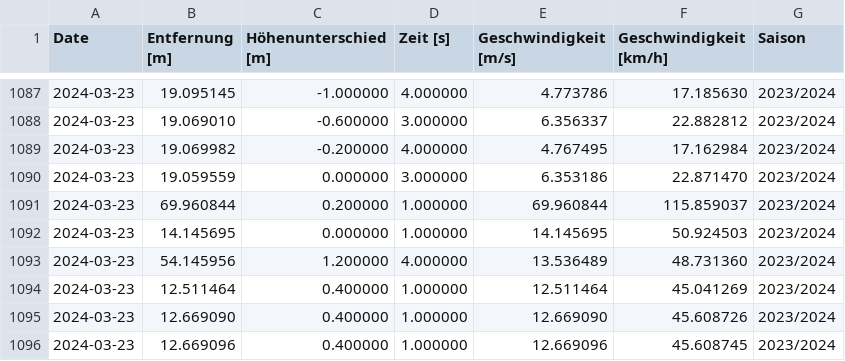
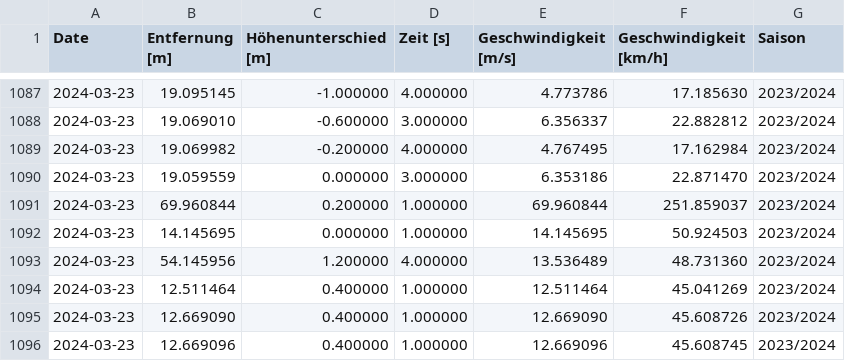
Before and after one commit to AlpineAceManagement/Alpine_Ace, a CSV file: GPX_files/2.csv, drawn as a sheet; only a part is shown, gaps mark what is left out.

```diff
--- a/GPX_files/2.csv
+++ b/GPX_files/2.csv
@@ -1090,3 +1090,3 @@ Date,Entfernung [m],Höhenunterschied [m],Zeit [s],Geschwindigkeit [m/s],Geschwi
 2024-03-23,19.059559,0.000000,3.000000,6.353186,22.871470,2023/2024
-2024-03-23,69.960844,0.200000,1.000000,69.960844,115.859037,2023/2024
+2024-03-23,69.960844,0.200000,1.000000,69.960844,251.859037,2023/2024
 2024-03-23,14.145695,0.000000,1.000000,14.145695,50.924503,2023/2024
```
Also changed, not shown: 19 other files.
